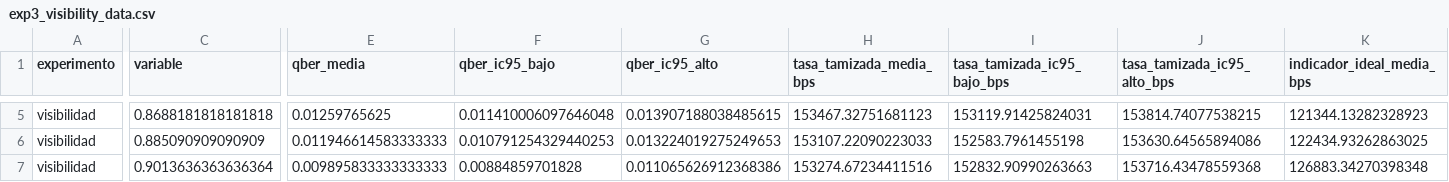
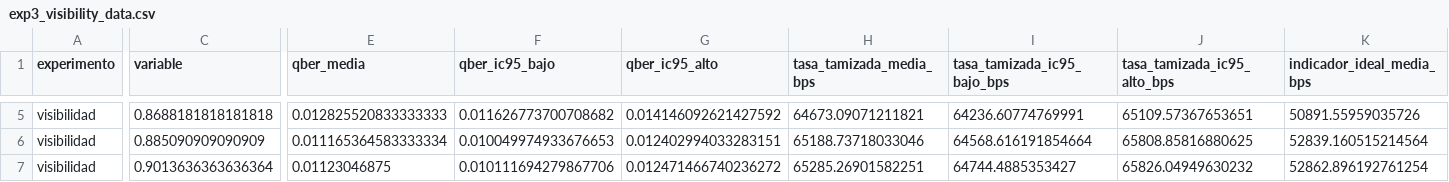
Before and after one commit to mateosauton/PFI-QKD, a CSV file: experiments/results/exp3_visibility_data.csv, drawn as a sheet; only a part is shown, gaps mark what is left out; the diff covers the shown part only; the diff names each change by its address in the sheet, - before the commit and + after, or states it on an @@ line.

```diff
--- a/experiments/results/exp3_visibility_data.csv
+++ b/experiments/results/exp3_visibility_data.csv
-E5 (qber_media): 0.01259765625
+E5 (qber_media): 0.012825520833333333
-F5 (qber_ic95_bajo): 0.011410006097646048
+F5 (qber_ic95_bajo): 0.011626773700708682
-G5 (qber_ic95_alto): 0.013907188038485615
+G5 (qber_ic95_alto): 0.014146092621427592
-H5 (tasa_tamizada_media_bps): 153467.32751681123
+H5 (tasa_tamizada_media_bps): 64673.09071211821
-I5 (tasa_tamizada_ic95_bajo_bps): 153119.91425824031
+I5 (tasa_tamizada_ic95_bajo_bps): 64236.60774769991
-J5 (tasa_tamizada_ic95_alto_bps): 153814.74077538215
+J5 (tasa_tamizada_ic95_alto_bps): 65109.57367653651
-K5 (indicador_ideal_media_bps): 121344.13282328923
+K5 (indicador_ideal_media_bps): 50891.55959035726
-E6 (qber_media): 0.011946614583333333
+E6 (qber_media): 0.011165364583333334
-F6 (qber_ic95_bajo): 0.010791254329440253
+F6 (qber_ic95_bajo): 0.010049974933676653
-G6 (qber_ic95_alto): 0.013224019275249653
+G6 (qber_ic95_alto): 0.012402994033283151
-H6 (tasa_tamizada_media_bps): 153107.22090223033
+H6 (tasa_tamizada_media_bps): 65188.73718033046
-I6 (tasa_tamizada_ic95_bajo_bps): 152583.7961455198
+I6 (tasa_tamizada_ic95_bajo_bps): 64568.616191854664
-J6 (tasa_tamizada_ic95_alto_bps): 153630.64565894086
+J6 (tasa_tamizada_ic95_alto_bps): 65808.85816880625
-K6 (indicador_ideal_media_bps): 122434.93262863025
+K6 (indicador_ideal_media_bps): 52839.160515214564
-E7 (qber_media): 0.009895833333333333
+E7 (qber_media): 0.01123046875
-F7 (qber_ic95_bajo): 0.00884859701828
+F7 (qber_ic95_bajo): 0.010111694279867706
-G7 (qber_ic95_alto): 0.011065626912368386
+G7 (qber_ic95_alto): 0.012471466740236272
-H7 (tasa_tamizada_media_bps): 153274.67234411516
+H7 (tasa_tamizada_media_bps): 65285.26901582251
-I7 (tasa_tamizada_ic95_bajo_bps): 152832.90990263663
+I7 (tasa_tamizada_ic95_bajo_bps): 64744.4885353427
-J7 (tasa_tamizada_ic95_alto_bps): 153716.43478559368
+J7 (tasa_tamizada_ic95_alto_bps): 65826.04949630232
-K7 (indicador_ideal_media_bps): 126883.34270398348
+K7 (indicador_ideal_media_bps): 52862.896192761254
```
Also changed, not shown: 99 edited cells elsewhere in this file, experiments/results/exp1_distance_data.csv, experiments/results/exp1_distance_runs.csv, 33 other files.
